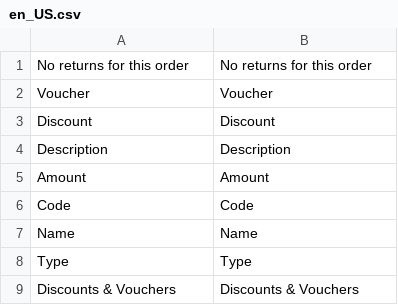
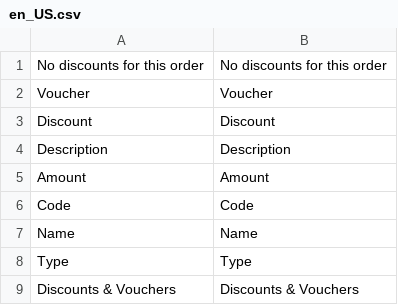
Before and after one commit to spryker/discount-merchant-sales-order-gui, a CSV file: data/translation/Zed/en_US.csv, drawn as a sheet.

```diff
--- a/data/translation/Zed/en_US.csv
+++ b/data/translation/Zed/en_US.csv
@@ -1,2 +1,2 @@
-"No returns for this order","No returns for this order"
+"No discounts for this order","No discounts for this order"
 Voucher,Voucher
```
Also changed, not shown: data/translation/Zed/de_DE.csv, 3 other files.
